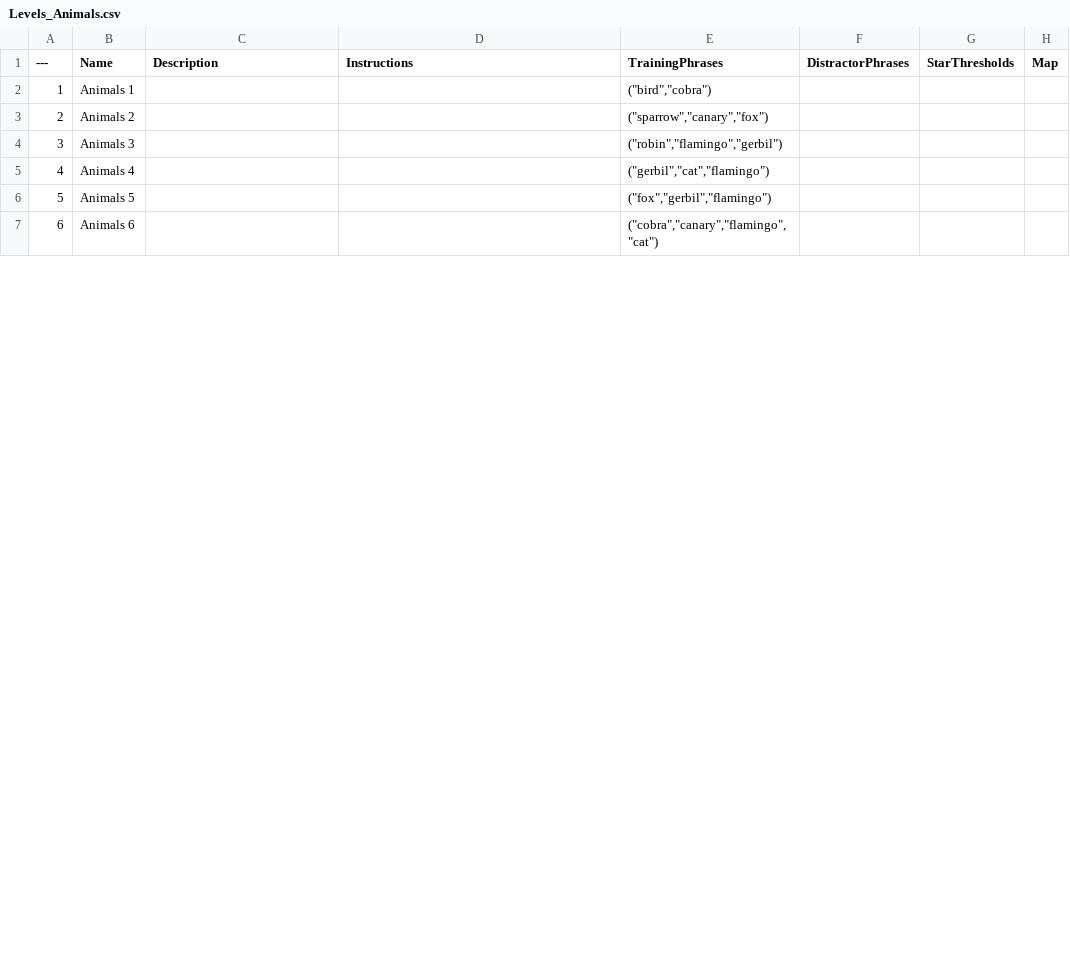
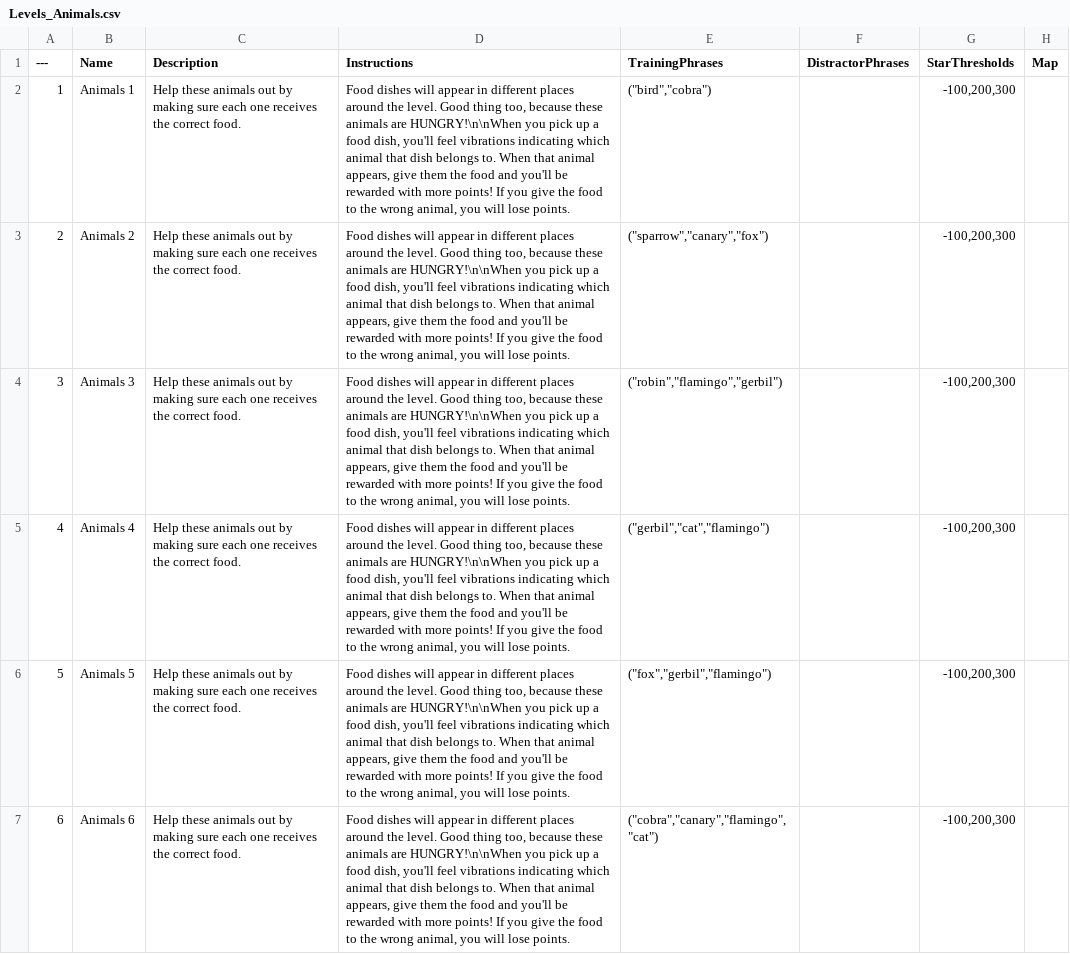
Before and after one commit to domstoppable/VTLearn, a CSV file: Source media/Data/Levels_Animals.csv, drawn as a sheet; only a part is shown; the diff covers the shown part only.

Commit message:
adds instructions

```diff
--- a/Source media/Data/Levels_Animals.csv
+++ b/Source media/Data/Levels_Animals.csv
@@ -1,7 +1,7 @@
 ---,Name,Description,Instructions,TrainingPhrases,DistractorPhrases,StarThresholds,Map
-1,Animals 1,,,"(""bird"",""cobra"")",,,
-2,Animals 2,,,"(""sparrow"",""canary"",""fox"")",,,
-3,Animals 3,,,"(""robin"",""flamingo"",""gerbil"")",,,
-4,Animals 4,,,"(""gerbil"",""cat"",""flamingo"")",,,
-5,Animals 5,,,"(""fox"",""gerbil"",""flamingo"")",,,
-6,Animals 6,,,"(""cobra"",""canary"",""flamingo"",""cat"")",,,
+1,Animals 1,Help these animals out by making sure each one receives the correct food.,"Food dishes will appear in different places around the level. Good thing too, because these animals are HUNGRY!\n\nWhen you pick up a food dish, you'll feel vibrations indicating which animal that dish belongs to. When that animal appears, give them the food and you'll be rewarded with more points! If you give the food to the wrong animal, you will lose points.","(""bird"",""cobra"")",,"-100,200,300",
+2,Animals 2,Help these animals out by making sure each one receives the correct food.,"Food dishes will appear in different places around the level. Good thing too, because these animals are HUNGRY!\n\nWhen you pick up a food dish, you'll feel vibrations indicating which animal that dish belongs to. When that animal appears, give them the food and you'll be rewarded with more points! If you give the food to the wrong animal, you will lose points.","(""sparrow"",""canary"",""fox"")",,"-100,200,300",
+3,Animals 3,Help these animals out by making sure each one receives the correct food.,"Food dishes will appear in different places around the level. Good thing too, because these animals are HUNGRY!\n\nWhen you pick up a food dish, you'll feel vibrations indicating which animal that dish belongs to. When that animal appears, give them the food and you'll be rewarded with more points! If you give the food to the wrong animal, you will lose points.","(""robin"",""flamingo"",""gerbil"")",,"-100,200,300",
+4,Animals 4,Help these animals out by making sure each one receives the correct food.,"Food dishes will appear in different places around the level. Good thing too, because these animals are HUNGRY!\n\nWhen you pick up a food dish, you'll feel vibrations indicating which animal that dish belongs to. When that animal appears, give them the food and you'll be rewarded with more points! If you give the food to the wrong animal, you will lose points.","(""gerbil"",""cat"",""flamingo"")",,"-100,200,300",
+5,Animals 5,Help these animals out by making sure each one receives the correct food.,"Food dishes will appear in different places around the level. Good thing too, because these animals are HUNGRY!\n\nWhen you pick up a food dish, you'll feel vibrations indicating which animal that dish belongs to. When that animal appears, give them the food and you'll be rewarded with more points! If you give the food to the wrong animal, you will lose points.","(""fox"",""gerbil"",""flamingo"")",,"-100,200,300",
+6,Animals 6,Help these animals out by making sure each one receives the correct food.,"Food dishes will appear in different places around the level. Good thing too, because these animals are HUNGRY!\n\nWhen you pick up a food dish, you'll feel vibrations indicating which animal that dish belongs to. When that animal appears, give them the food and you'll be rewarded with more points! If you give the food to the wrong animal, you will lose points.","(""cobra"",""canary"",""flamingo"",""cat"")",,"-100,200,300",
```
Also changed, not shown: 15 edited cells elsewhere in this file, Source media/Data/0_LevelGroups.csv, 13 other files.
